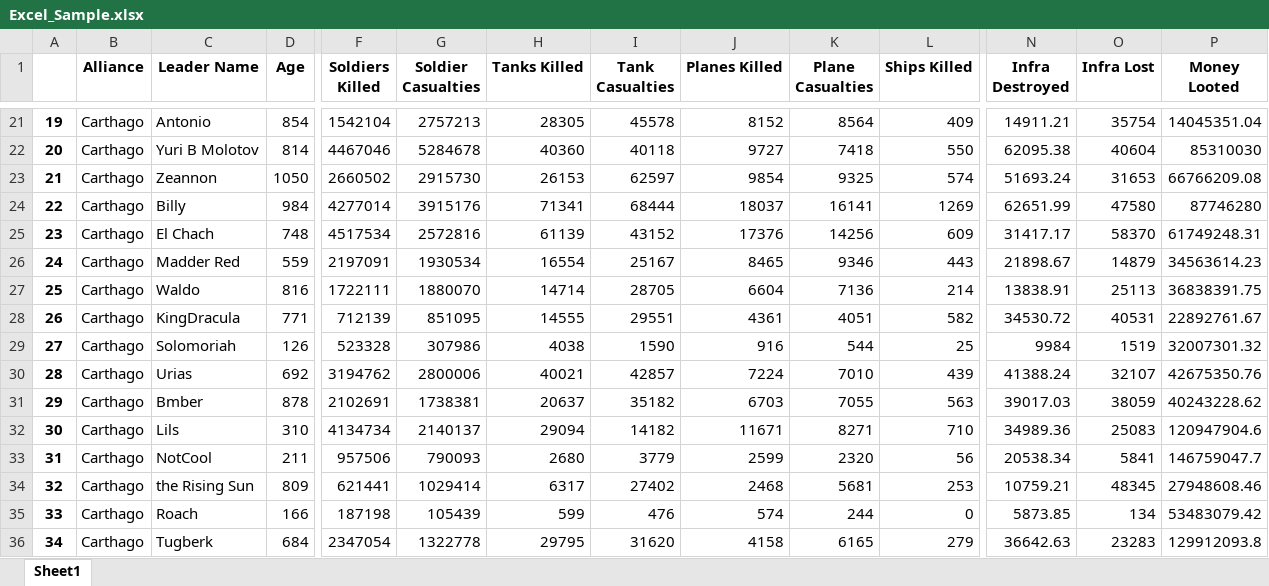
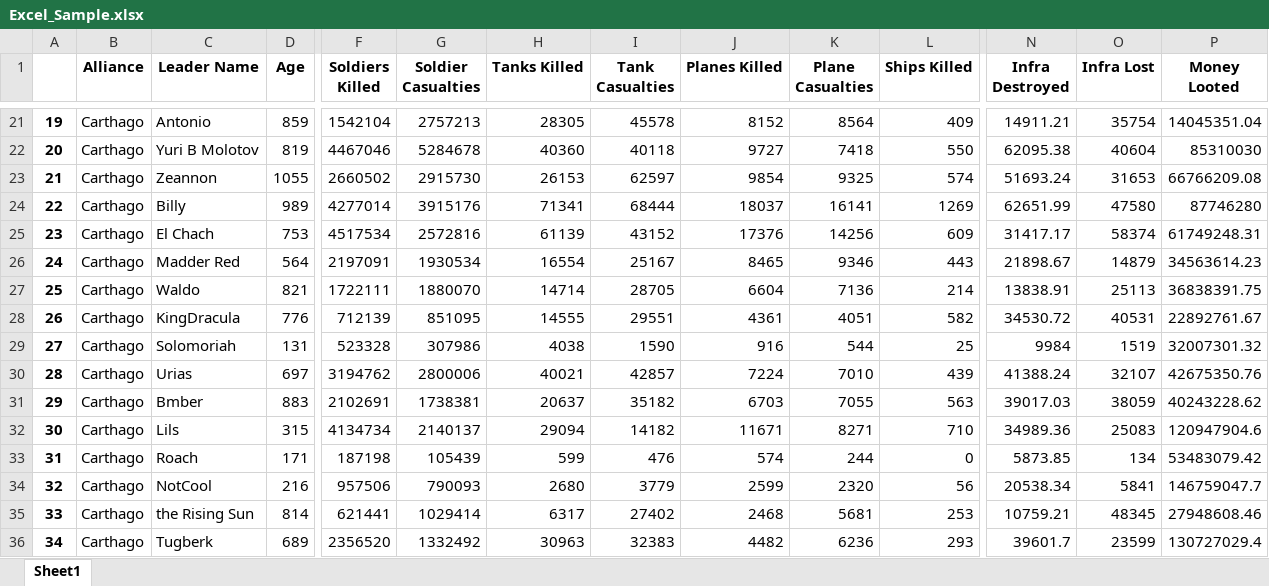
Before and after one commit to zhenyiplusone/Carthago-Discord-Bot, an Excel workbook: Excel_Sample.xlsx, sheet Sheet1, drawn as a sheet; only a part is shown, gaps mark what is left out; values as stored, in another font and other column widths than the file's, no borders; removed rows and columns are numbered as before the commit, all else as after; rows hold the shown columns only; the diff covers the shown part only; the diff names each change by its address in the sheet, - before the commit and + after, or states it on an @@ line.

```diff
--- a/Excel_Sample.xlsx (sheet Sheet1)
+++ b/Excel_Sample.xlsx (sheet Sheet1)
@@ column A renumbered between rows 17 and 61 @@
-D21 (Age): 854
+D21 (Age): 859
-D22 (Age): 814
+D22 (Age): 819
-D23 (Age): 1050
+D23 (Age): 1055
-D24 (Age): 984
+D24 (Age): 989
-D25 (Age): 748
+D25 (Age): 753
-O25 (Infra Lost): 58370
+O25 (Infra Lost): 58374
-D26 (Age): 559
+D26 (Age): 564
-D27 (Age): 816
+D27 (Age): 821
-D28 (Age): 771
+D28 (Age): 776
-D29 (Age): 126
+D29 (Age): 131
-D30 (Age): 692
+D30 (Age): 697
-D31 (Age): 878
+D31 (Age): 883
-D32 (Age): 310
+D32 (Age): 315
+row 33: 31 | Carthago | Roach | 171 | 187198 | 105439 | 599 | 476 | 574 | 244 | 0 | 5873.85 | 134 | 53483079.42
-D34 (Age): 211
+D34 (Age): 216
-D35 (Age): 809
+D35 (Age): 814
-row 35: 33 | Carthago | Roach | 166 | 187198 | 105439 | 599 | 476 | 574 | 244 | 0 | 5873.85 | 134 | 53483079.42
-D36 (Age): 684
+D36 (Age): 689
-F36 (Soldiers Killed): 2347054
+F36 (Soldiers Killed): 2356520
-G36 (Soldier Casualties): 1322778
+G36 (Soldier Casualties): 1332492
-H36 (Tanks Killed): 29795
+H36 (Tanks Killed): 30963
-I36 (Tank Casualties): 31620
+I36 (Tank Casualties): 32383
-J36 (Planes Killed): 4158
+J36 (Planes Killed): 4482
-K36 (Plane Casualties): 6165
+K36 (Plane Casualties): 6236
-L36 (Ships Killed): 279
+L36 (Ships Killed): 293
-N36 (Infra Destroyed): 36642.63
+N36 (Infra Destroyed): 39601.7
-O36 (Infra Lost): 23283
+O36 (Infra Lost): 23599
-P36 (Money Looted): 129912093.8
+P36 (Money Looted): 130727029.4
```
Also changed, not shown: 10 added rows, 88 removed rows and 74 edited cells elsewhere in this sheet, 6 other files.
